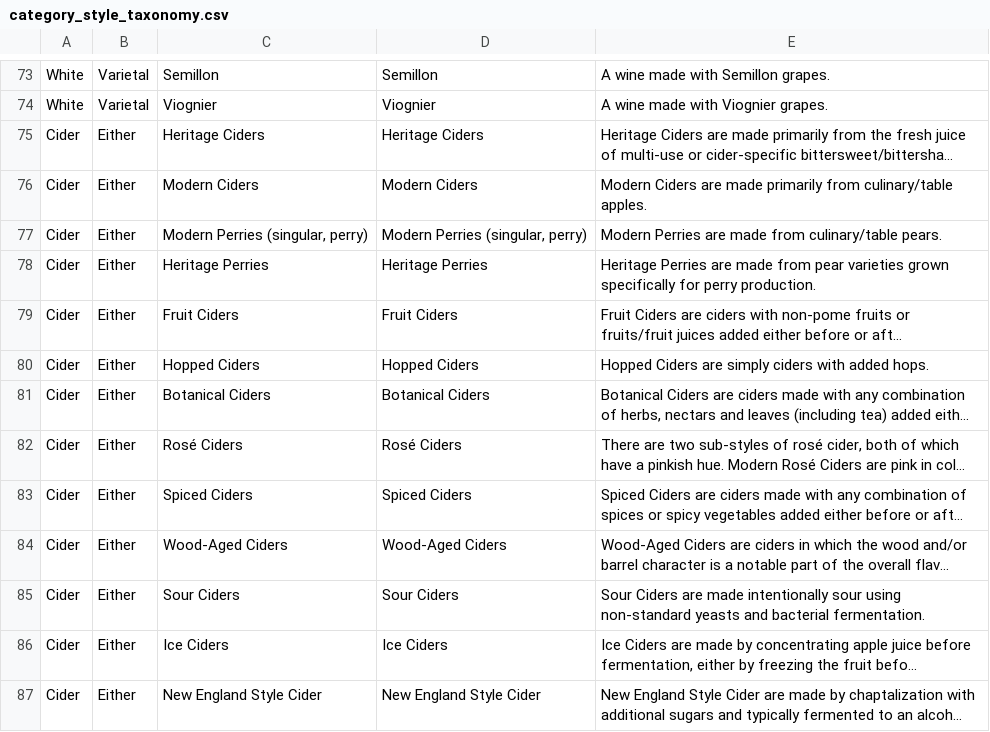
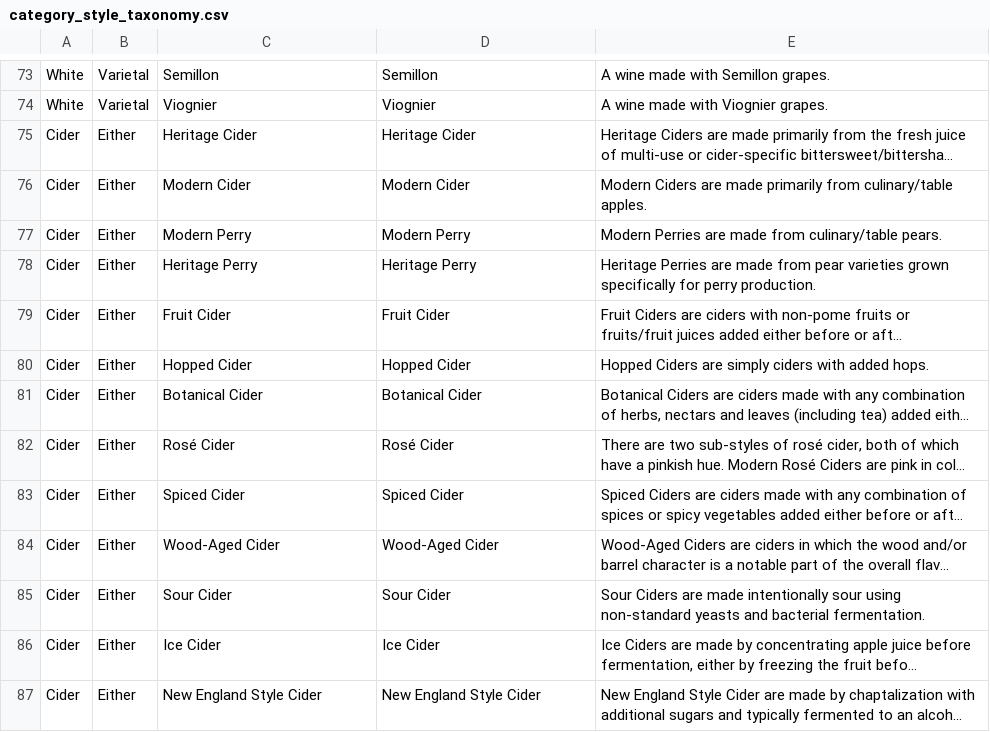
Before and after one commit to Vinebase/wine-knowledge, a CSV file: Categorization/category_style_taxonomy.csv, drawn as a sheet; only a part is shown, gaps mark what is left out; long unchanged cells end in …; the diff names each change by its address in the sheet, - before the commit and + after, or states it on an @@ line.

Commit message:
Update category_style_taxonomy.csv

```diff
--- a/Categorization/category_style_taxonomy.csv
+++ b/Categorization/category_style_taxonomy.csv
-C75: Heritage Ciders
+C75: Heritage Cider
-D75: Heritage Ciders
+D75: Heritage Cider
-C76: Modern Ciders
+C76: Modern Cider
-D76: Modern Ciders
+D76: Modern Cider
-C77: Modern Perries (singular, perry)
+C77: Modern Perry
-D77: Modern Perries (singular, perry)
+D77: Modern Perry
-C78: Heritage Perries
+C78: Heritage Perry
-D78: Heritage Perries
+D78: Heritage Perry
-C79: Fruit Ciders
+C79: Fruit Cider
-D79: Fruit Ciders
+D79: Fruit Cider
-C80: Hopped Ciders
+C80: Hopped Cider
-D80: Hopped Ciders
+D80: Hopped Cider
-C81: Botanical Ciders
+C81: Botanical Cider
-D81: Botanical Ciders
+D81: Botanical Cider
-C82: Rosé Ciders
+C82: Rosé Cider
-D82: Rosé Ciders
+D82: Rosé Cider
-C83: Spiced Ciders
+C83: Spiced Cider
-D83: Spiced Ciders
+D83: Spiced Cider
-C84: Wood-Aged Ciders
+C84: Wood-Aged Cider
-D84: Wood-Aged Ciders
+D84: Wood-Aged Cider
-C85: Sour Ciders
+C85: Sour Cider
-D85: Sour Ciders
+D85: Sour Cider
-C86: Ice Ciders
+C86: Ice Cider
-D86: Ice Ciders
+D86: Ice Cider
```
